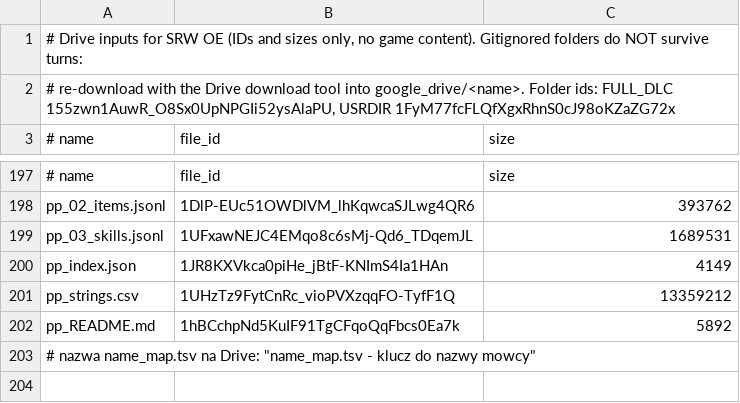
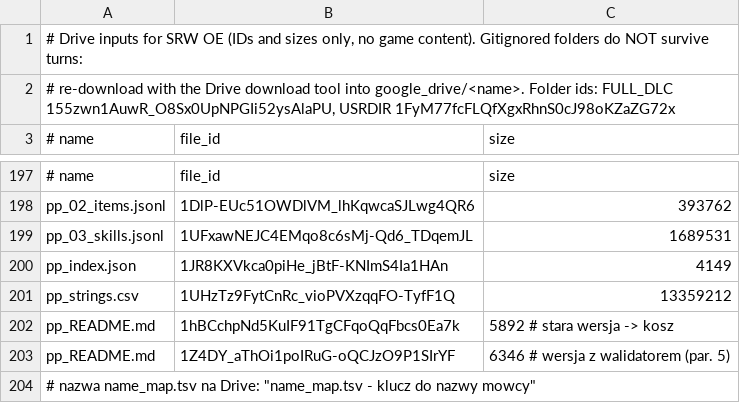
Before and after one commit to szybkoiwyraznie-rgb/mtgcrawler, a TSV file: srw-oe-translation/tools/drive_manifest.tsv, drawn as a sheet; only a part is shown, gaps mark what is left out.

Commit message:
Manifest: README pakietu z walidatorem na Google Drive
Co-authored-by: arena-agent <297053741+arena-agent@users.noreply.github.com>

```diff
--- a/srw-oe-translation/tools/drive_manifest.tsv
+++ b/srw-oe-translation/tools/drive_manifest.tsv
@@ -201,3 +201,4 @@ pp_index.json	1JR8KXVkca0piHe_jBtF-KNImS4Ia1HAn	4149
 pp_strings.csv	1UHzTz9FytCnRc_vioPVXzqqFO-TyfF1Q	13359212
-pp_README.md	1hBCchpNd5KuIF91TgCFqoQqFbcs0Ea7k	5892
+pp_README.md	1hBCchpNd5KuIF91TgCFqoQqFbcs0Ea7k	5892  # stara wersja -> kosz
+pp_README.md	1Z4DY_aThOi1poIRuG-oQCJzO9P1SIrYF	6346  # wersja z walidatorem (par. 5)
 # nazwa name_map.tsv na Drive: "name_map.tsv - klucz do nazwy mowcy"
```
